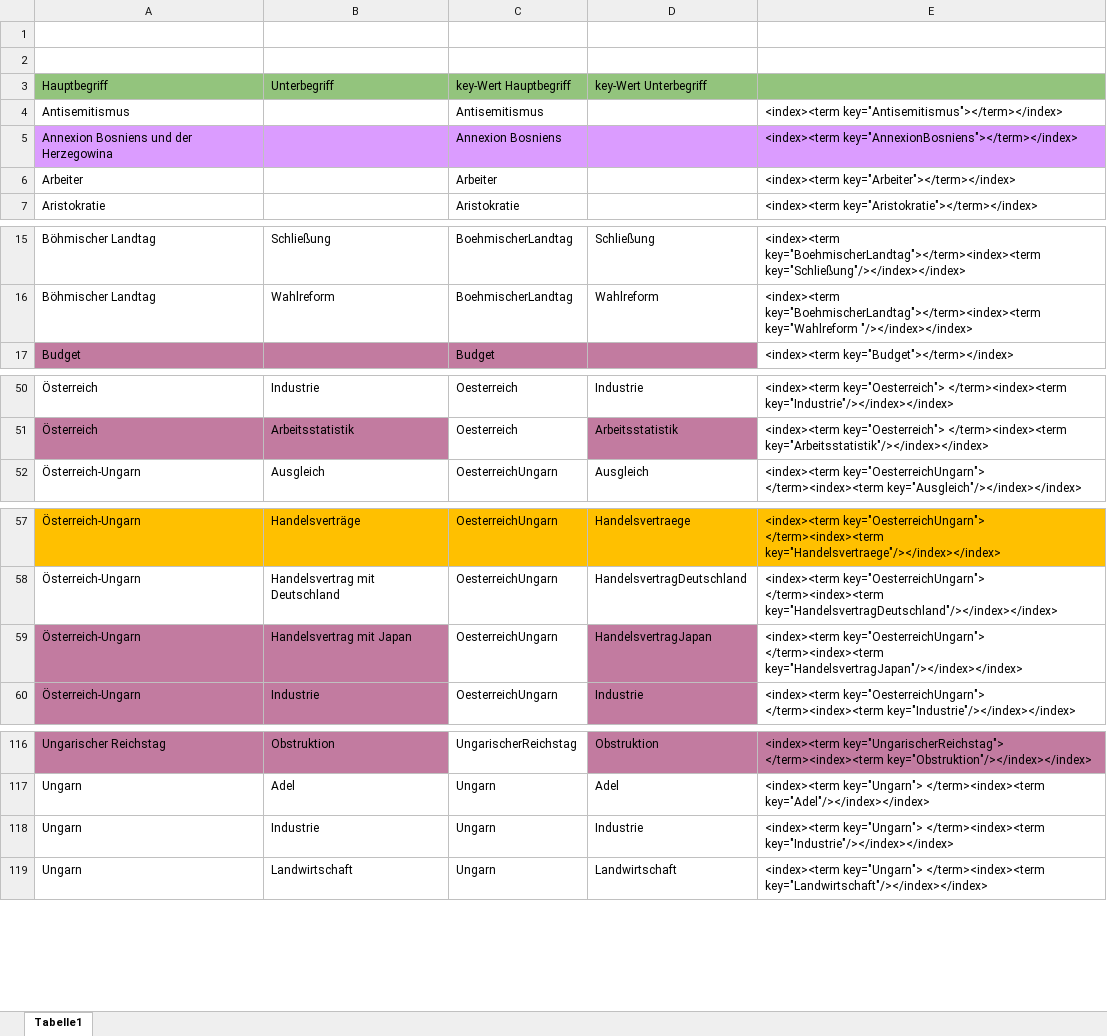
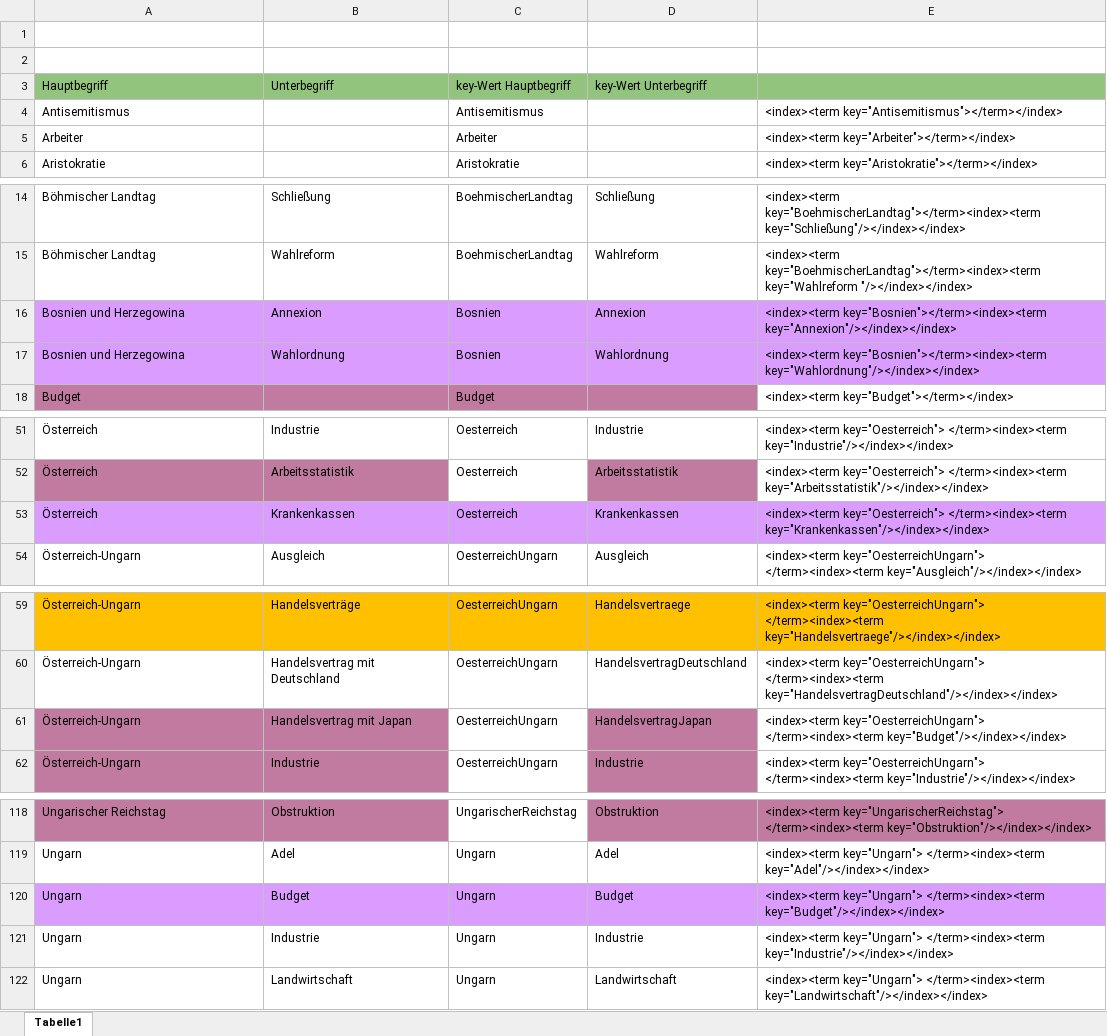
Before and after one commit to KfNGOe/baernreither-app, an Excel workbook: data/xlsx/Baernreither_Index_2023.xlsx, sheet Tabelle1, drawn as a sheet; only a part is shown, gaps mark what is left out; values as stored, in another font and other column widths than the file's, no borders; removed rows and columns are numbered as before the commit, all else as after; the diff covers the shown part only; the diff names each change by its address in the sheet, - before the commit and + after, or states it on an @@ line.

```diff
--- a/data/xlsx/Baernreither_Index_2023.xlsx (sheet Tabelle1)
+++ b/data/xlsx/Baernreither_Index_2023.xlsx (sheet Tabelle1)
-row 5: Annexion Bosniens und der Herzegowina |  | Annexion Bosniens |  | <index><term key="AnnexionBosniens"></term></index>
+row 16: Bosnien und Herzegowina | Annexion | Bosnien | Annexion | <index><term key="Bosnien"></term><index><term key="Annexion"/></index></index>
+row 17: Bosnien und Herzegowina | Wahlordnung | Bosnien | Wahlordnung | <index><term key="Bosnien"></term><index><term key="Wahlordnung"/></index></index>
+row 53: Österreich | Krankenkassen | Oesterreich | Krankenkassen | <index><term key="Oesterreich"> </term><index><term key="Krankenkassen"/></index></index>
-E61: …key="OesterreichUngarn"> </term><index><term key="HandelsvertragJapan"/></index></index>
+E61: …key="OesterreichUngarn"> </term><index><term key="Budget"/></index></index>
+row 120: Ungarn | Budget | Ungarn | Budget | <index><term key="Ungarn"> </term><index><term key="Budget"/></index></index>
```
Also changed, not shown: 1 edited cell elsewhere in this sheet, data/xlsx/Baernreither_Personenregister_2024.xlsx, data/xlsx/Baernreither_orgNames_2023.xlsx, 1 other file.
